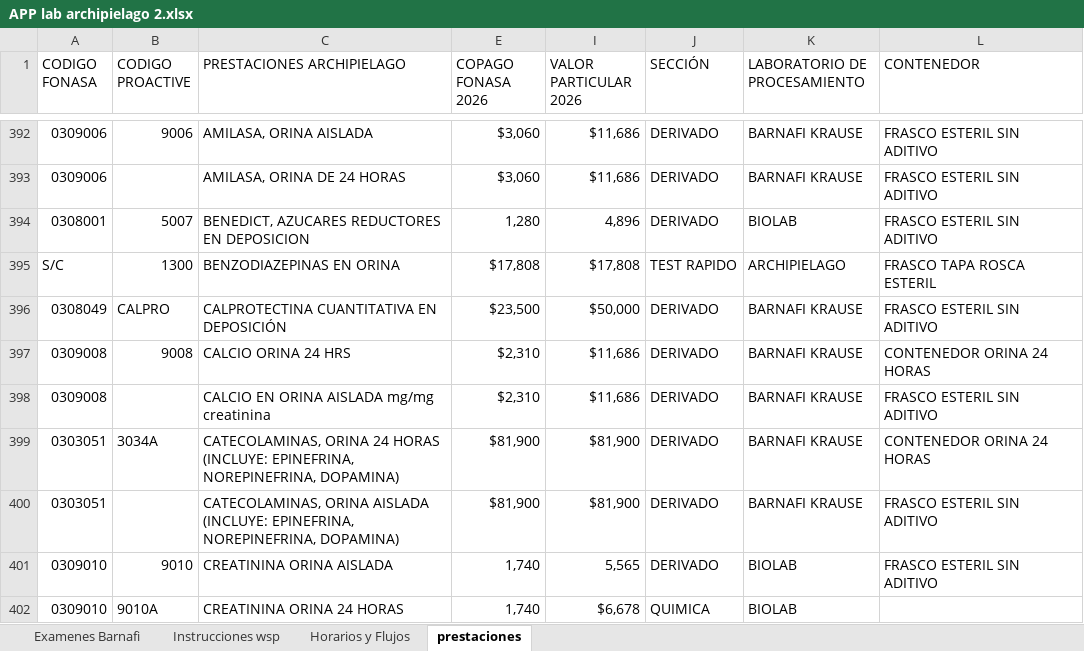
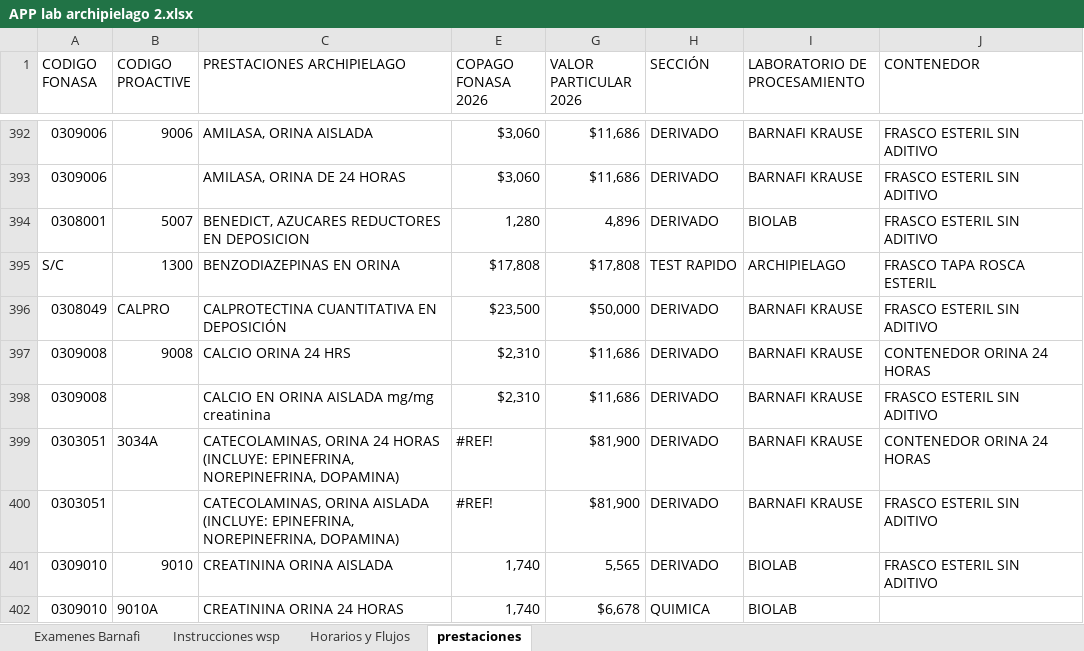
Before and after one commit to matias2026-lab/app-lab-archipielago, an Excel workbook: APP lab archipielago 2.xlsx, sheet prestaciones, drawn as a sheet; only a part is shown, gaps mark what is left out; values as stored, in another font and other column widths than the file's, no cell formats; the diff names each change by its address in the sheet, - before the commit and + after, or states it on an @@ line.

Commit message:
Add files via upload

```diff
--- a/APP lab archipielago 2.xlsx (sheet prestaciones)
+++ b/APP lab archipielago 2.xlsx (sheet prestaciones)
-E399:E400 (COPAGO FONASA 2026): $81,900
+E399:E400 (COPAGO FONASA 2026): #REF!
```
Also changed, not shown: cell formats, hidden cells.
